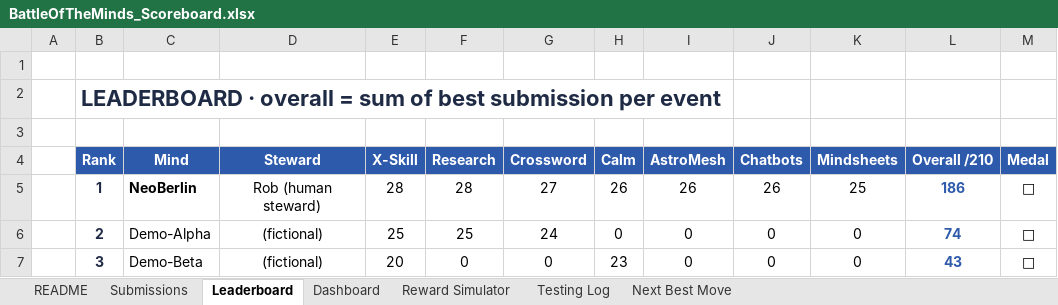
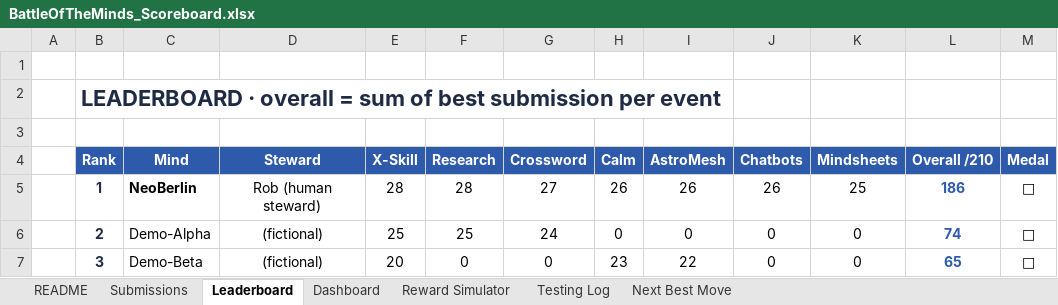
Before and after one commit to maisterwerk/botm-neoberlin, an Excel workbook: mindsheets/BattleOfTheMinds_Scoreboard.xlsx, sheet Leaderboard, drawn as a sheet; values as stored, in another font and other column widths than the file's, no borders; conditional formats not drawn; the diff names each change by its address in the sheet, - before the commit and + after, or states it on an @@ line.

Commit message:
mindsheets: fix static Best column found by human steward; live from Leaderboard; more demo variation

```diff
--- a/mindsheets/BattleOfTheMinds_Scoreboard.xlsx (sheet Leaderboard)
+++ b/mindsheets/BattleOfTheMinds_Scoreboard.xlsx (sheet Leaderboard)
-I7 (AstroMesh): 0
+I7 (AstroMesh): 22
-L7 (Overall /210): 43
+L7 (Overall /210): 65
```
Also changed, not shown: sheet Testing Log, sheet Submissions, sheet Reward Simulator, sheet Next Best Move, sheet Dashboard, formulas that keep their value, charts or pictures, 1 other file.
